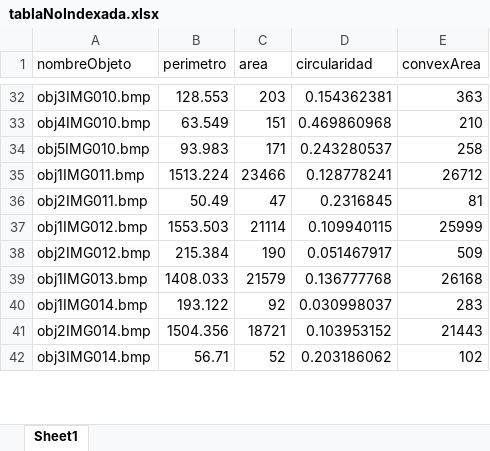
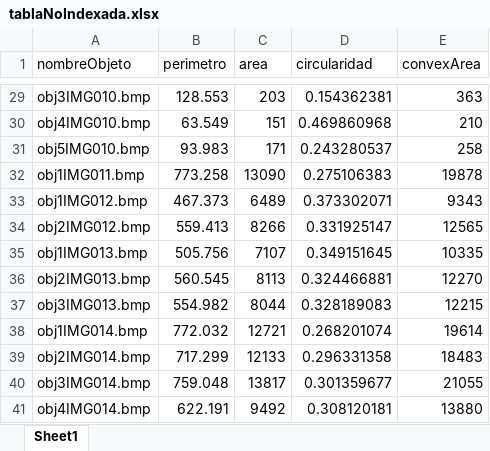
Before and after one commit to AdadMtzL/Matlab, an Excel workbook: Proyecto/tablaNoIndexada.xlsx, sheet Sheet1, drawn as a sheet; only a part is shown, gaps mark what is left out; values as stored, in another font and other column widths than the file's, no borders; removed rows and columns are numbered as before the commit, all else as after; the diff covers the shown part only; the diff names each change by its address in the sheet, - before the commit and + after, or states it on an @@ line.

```diff
--- a/Proyecto/tablaNoIndexada.xlsx (sheet Sheet1)
+++ b/Proyecto/tablaNoIndexada.xlsx (sheet Sheet1)
-B32 (perimetro): 1513.224
+B32 (perimetro): 773.258
-C32 (area): 23466
+C32 (area): 13090
-D32 (circularidad): 0.128778241
+D32 (circularidad): 0.275106383
-E32 (convexArea): 26712
+E32 (convexArea): 19878
-row 36: obj2IMG011.bmp | 50.49 | 47 | 0.2316845 | 81
-B33 (perimetro): 1553.503
+B33 (perimetro): 467.373
-C33 (area): 21114
+C33 (area): 6489
-D33 (circularidad): 0.109940115
+D33 (circularidad): 0.373302071
-E33 (convexArea): 25999
+E33 (convexArea): 9343
-B34 (perimetro): 215.384
+B34 (perimetro): 559.413
-C34 (area): 190
+C34 (area): 8266
-D34 (circularidad): 0.051467917
+D34 (circularidad): 0.331925147
-E34 (convexArea): 509
+E34 (convexArea): 12565
-B35 (perimetro): 1408.033
+B35 (perimetro): 505.756
-C35 (area): 21579
+C35 (area): 7107
-D35 (circularidad): 0.136777768
+D35 (circularidad): 0.349151645
-E35 (convexArea): 26168
+E35 (convexArea): 10335
+row 36: obj2IMG013.bmp | 560.545 | 8113 | 0.324466881 | 12270
+row 37: obj3IMG013.bmp | 554.982 | 8044 | 0.328189083 | 12215
-B38 (perimetro): 193.122
+B38 (perimetro): 772.032
-C38 (area): 92
+C38 (area): 12721
-D38 (circularidad): 0.030998037
+D38 (circularidad): 0.268201074
-E38 (convexArea): 283
+E38 (convexArea): 19614
-B39 (perimetro): 1504.356
+B39 (perimetro): 717.299
-C39 (area): 18721
+C39 (area): 12133
-D39 (circularidad): 0.103953152
+D39 (circularidad): 0.296331358
-E39 (convexArea): 21443
+E39 (convexArea): 18483
-B40 (perimetro): 56.71
+B40 (perimetro): 759.048
-C40 (area): 52
+C40 (area): 13817
-D40 (circularidad): 0.203186062
+D40 (circularidad): 0.301359677
-E40 (convexArea): 102
+E40 (convexArea): 21055
+row 41: obj4IMG014.bmp | 622.191 | 9492 | 0.308120181 | 13880
```
Also changed, not shown: 153 added rows, 7 removed rows and 64 edited cells elsewhere in this sheet, Proyecto/tablaIndexada.xlsx, 16 other files.
